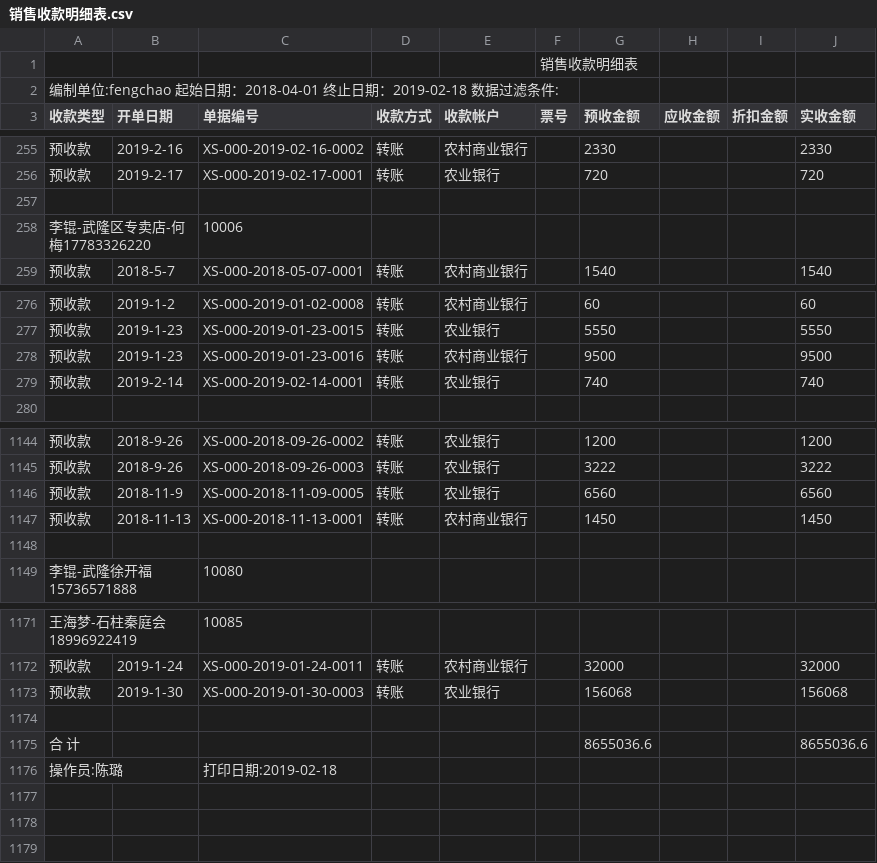
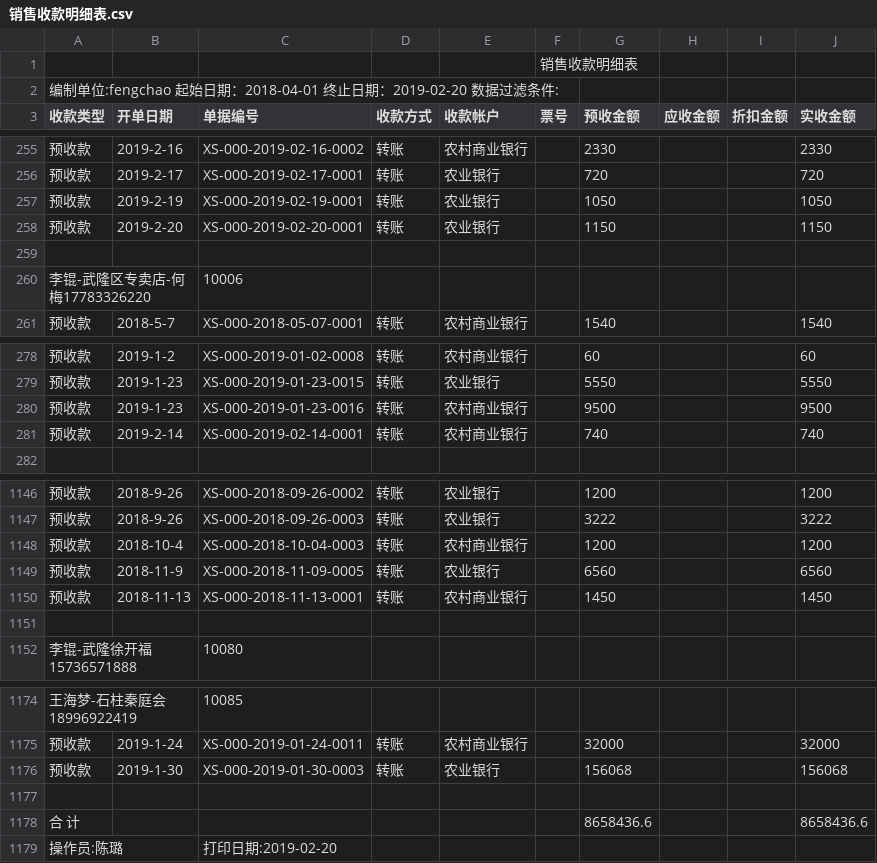
Before and after one commit to bog5d/Feng-chao, a CSV file: 销售收款明细表.csv, drawn as a sheet; only a part is shown, gaps mark what is left out.

Commit message:
Update 销售收款明细表.csv

```diff
--- a/销售收款明细表.csv
+++ b/销售收款明细表.csv
@@ -1,3 +1,3 @@
 ,,,,,销售收款明细表,,,,
-编制单位:fengchao   起始日期：2018-04-01 终止日期：2019-02-18   数据过滤条件:        ,,,,,,,,,
+编制单位:fengchao   起始日期：2018-04-01 终止日期：2019-02-20   数据过滤条件:        ,,,,,,,,,
 收款类型,开单日期,单据编号,收款方式,收款帐户,票号,预收金额,应收金额,折扣金额,实收金额
@@ -256,2 +256,4 @@
 预收款,2019-2-17,XS-000-2019-02-17-0001,转账,农业银行,,720, , ,720
+预收款,2019-2-19,XS-000-2019-02-19-0001,转账,农业银行,,1050, , ,1050
+预收款,2019-2-20,XS-000-2019-02-20-0001,转账,农业银行,,1150, , ,1150
 ,,,,,,,,,
@@ -278,3 +280,3 @@
 预收款,2019-1-23,XS-000-2019-01-23-0016,转账,农村商业银行,,9500, , ,9500
-预收款,2019-2-14,XS-000-2019-02-14-0001,转账,农业银行,,740, , ,740
+预收款,2019-2-14,XS-000-2019-02-14-0001,转账,农村商业银行,,740, , ,740
 ,,,,,,,,,
@@ -1145,2 +1147,3 @@
 预收款,2018-9-26,XS-000-2018-09-26-0003,转账,农业银行,,3222, , ,3222
+预收款,2018-10-4,XS-000-2018-10-04-0003,转账,农村商业银行,,1200, , ,1200
 预收款,2018-11-9,XS-000-2018-11-09-0005,转账,农业银行,,6560, , ,6560
@@ -1174,3 +1177,3 @@
 ,,,,,,,,,
-合 计,,,,,,8655036.6, , ,8655036.6
-操作员:陈璐,,打印日期:2019-02-18,,,,,,,
+合 计,,,,,,8658436.6, , ,8658436.6
+操作员:陈璐,,打印日期:2019-02-20,,,,,,,
```
